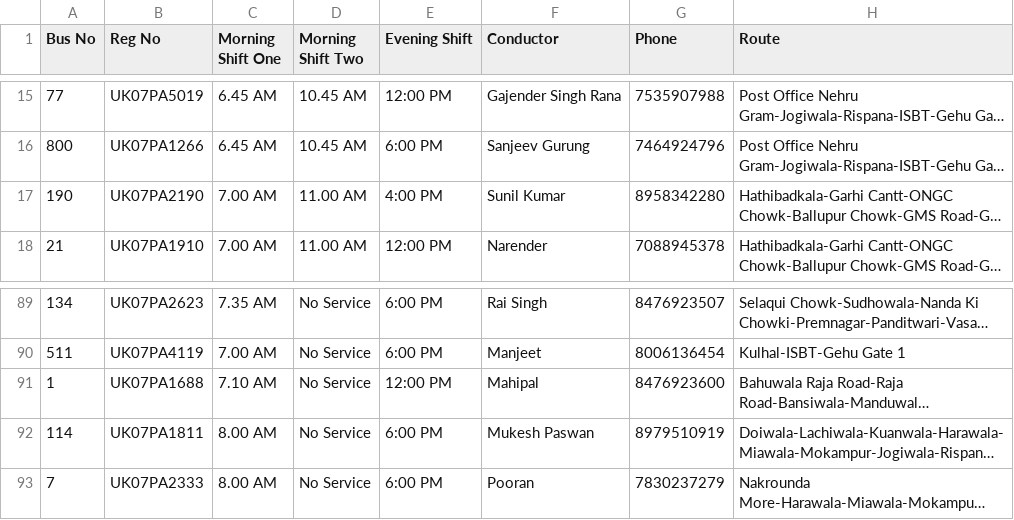
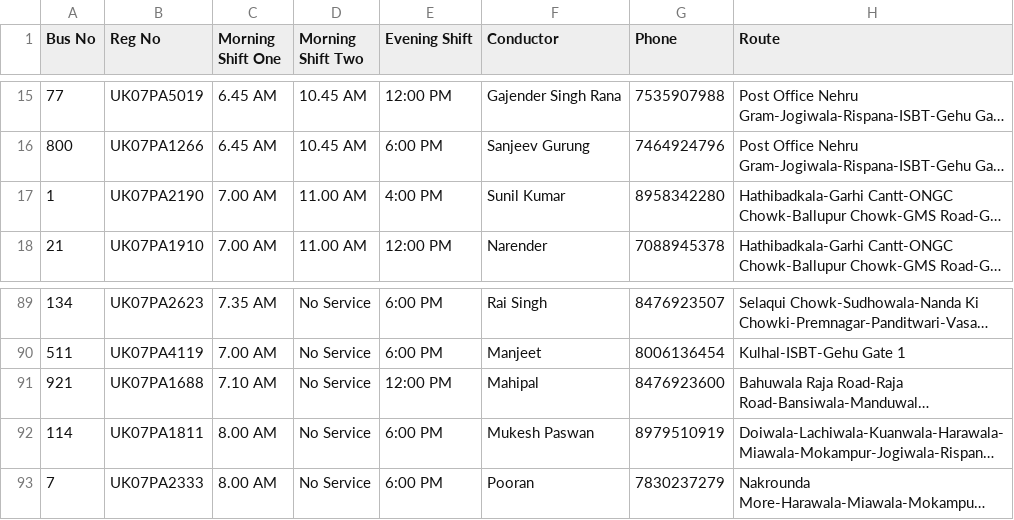
Before and after one commit to MukulSinghBhandari/Smart-Bus-Allocation, a CSV file: Data_Base/buses.csv, drawn as a sheet; only a part is shown, gaps mark what is left out; long unchanged cells end in …; the diff names each change by its address in the sheet, - before the commit and + after, or states it on an @@ line.

Commit message:
change the duplicate bus (Bus no 1):   Data_Base/buses.csv modified:   campus_transit.db

```diff
--- a/Data_Base/buses.csv
+++ b/Data_Base/buses.csv
-A17 (Bus No): 190
+A17 (Bus No): 1
-A91 (Bus No): 1
+A91 (Bus No): 921
```
Also changed, not shown: 1 other file.
